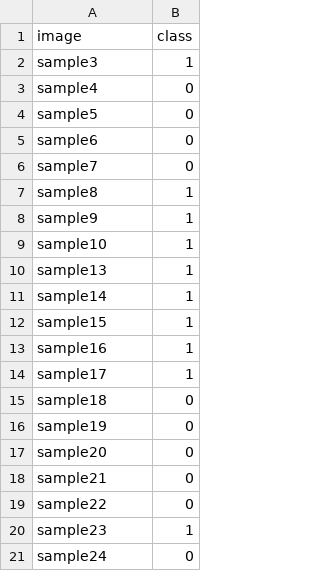
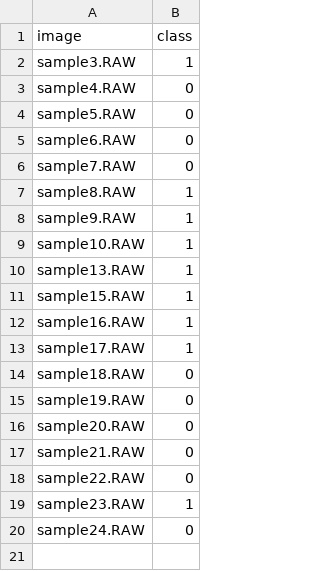
Before and after one commit to selinasuzeroglu/PyTorch-Sample-Recognition, a CSV file: file.csv, drawn as a sheet.

```diff
--- a/file.csv
+++ b/file.csv
@@ -1,21 +1,20 @@
 image, class
-sample3, 1
-sample4, 0
-sample5, 0
-sample6, 0
-sample7, 0
-sample8, 1
-sample9, 1
-sample10, 1
-sample13, 1
-sample14, 1
-sample15, 1
-sample16, 1
-sample17, 1
-sample18, 0
-sample19, 0
-sample20, 0
-sample21, 0
-sample22, 0
-sample23, 1
-sample24, 0
+sample3.RAW, 1
+sample4.RAW, 0
+sample5.RAW, 0
+sample6.RAW, 0
+sample7.RAW, 0
+sample8.RAW, 1
+sample9.RAW, 1
+sample10.RAW, 1
+sample13.RAW, 1
+sample15.RAW, 1
+sample16.RAW, 1
+sample17.RAW, 1
+sample18.RAW, 0
+sample19.RAW, 0
+sample20.RAW, 0
+sample21.RAW, 0
+sample22.RAW, 0
+sample23.RAW, 1
+sample24.RAW, 0
```
Also changed, not shown: 1 other file.
